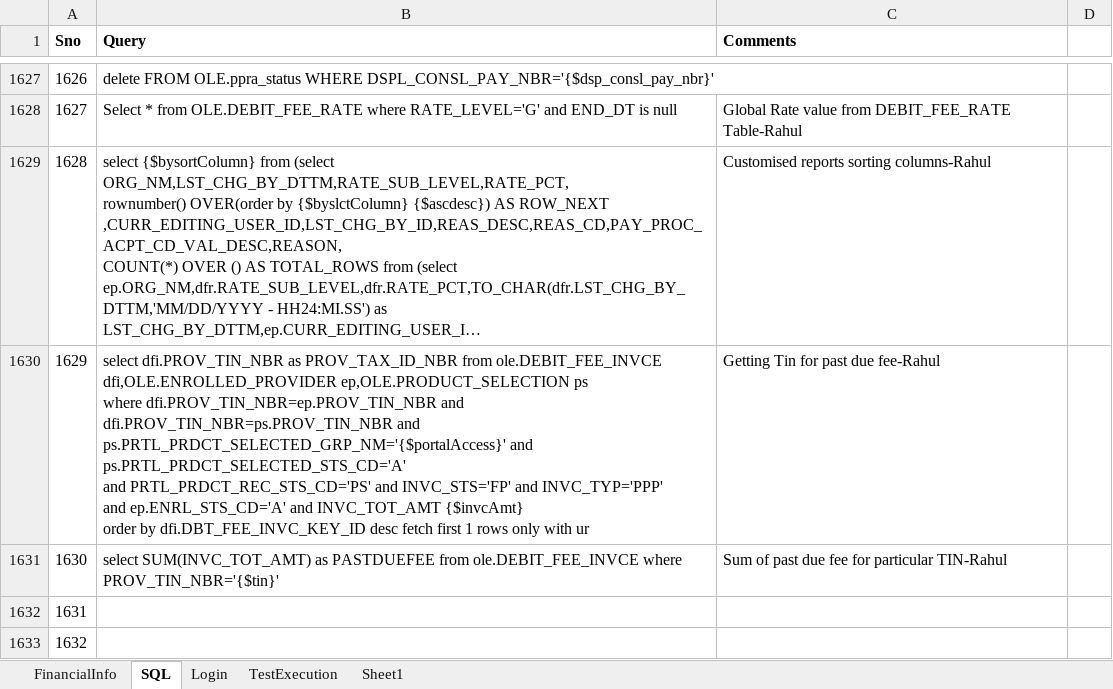
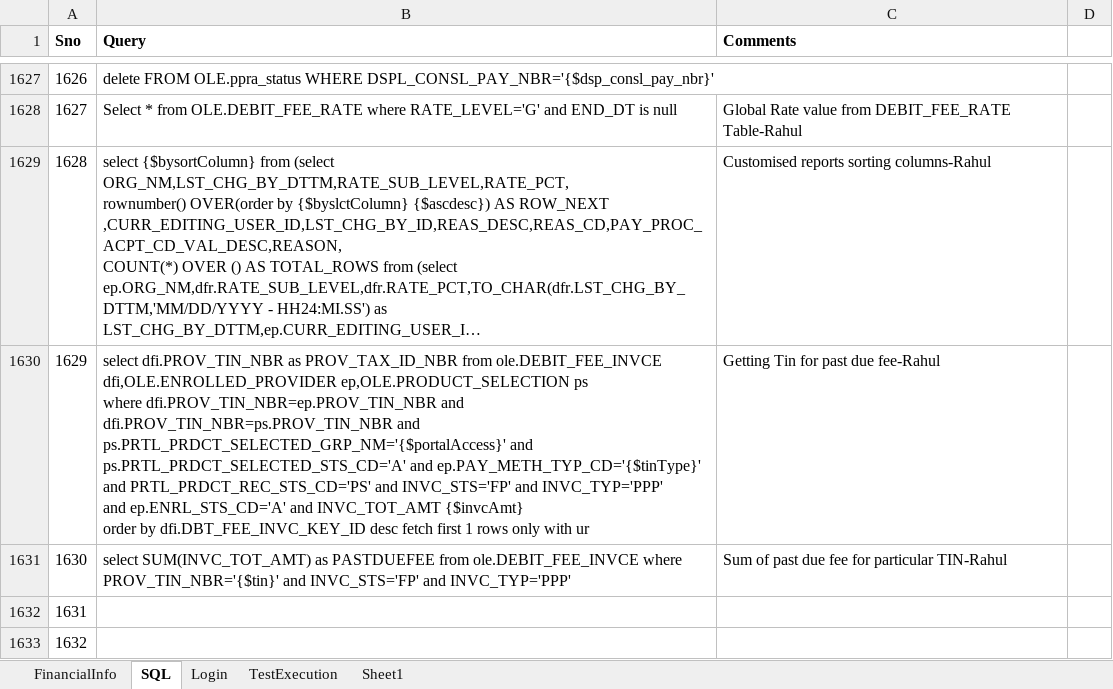
Before and after one commit to yaminichinchinedi/CucumberFramework, an Excel workbook: Online-Portals/UPA/DataFiles/DataFile.xlsx, sheet SQL, drawn as a sheet; only a part is shown, gaps mark what is left out; long unchanged cells end in …; values as stored, in another font and other column widths than the file's, no borders; ↵ is a line break in a cell; the diff names each change by its address in the sheet, - before the commit and + after, or states it on an @@ line.

Commit message:
Update DataFile.xlsx

```diff
--- a/Online-Portals/UPA/DataFiles/DataFile.xlsx (sheet SQL)
+++ b/Online-Portals/UPA/DataFiles/DataFile.xlsx (sheet SQL)
-B1630 (Query): …ps.PRTL_PRDCT_SELECTED_STS_CD='A' ↵ and PRTL_PRDCT_REC_STS_CD='PS' and…
+B1630 (Query): …ps.PRTL_PRDCT_SELECTED_STS_CD='A' and ep.PAY_METH_TYP_CD='{$tinType}' ↵ and PRTL_PRDCT_REC_STS_CD='PS' and…
-B1631 (Query): …where PROV_TIN_NBR='{$tin}'
+B1631 (Query): …where PROV_TIN_NBR='{$tin}' and INVC_STS='FP' and INVC_TYP='PPP'
```
